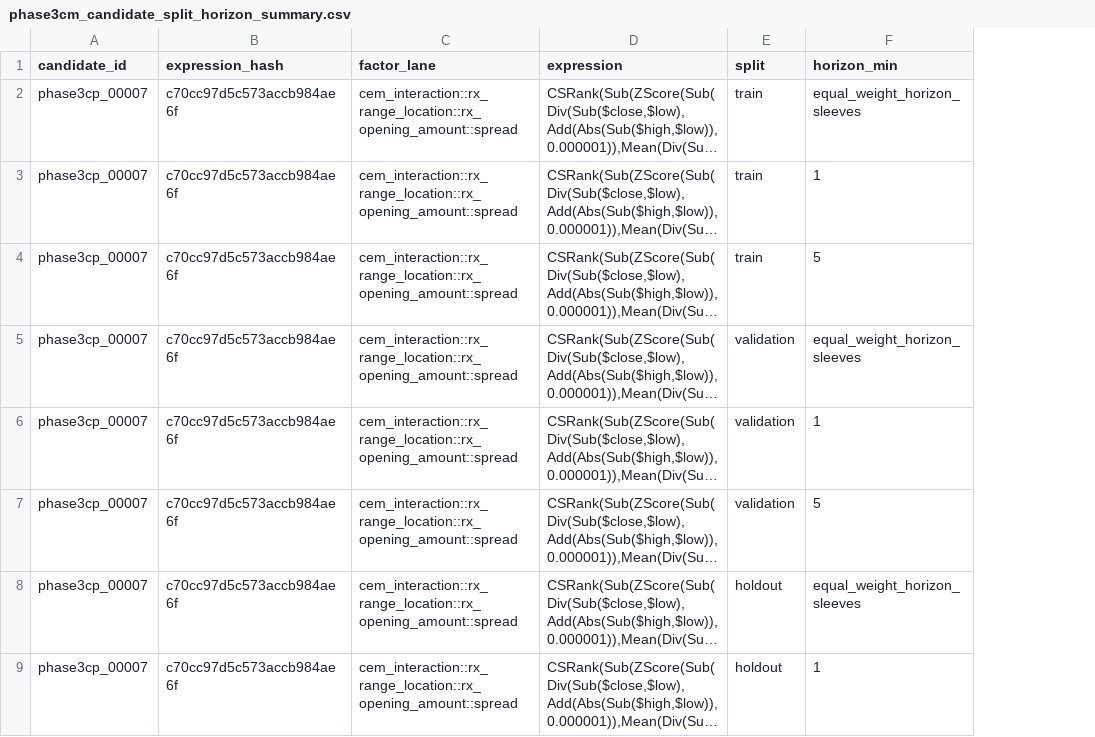
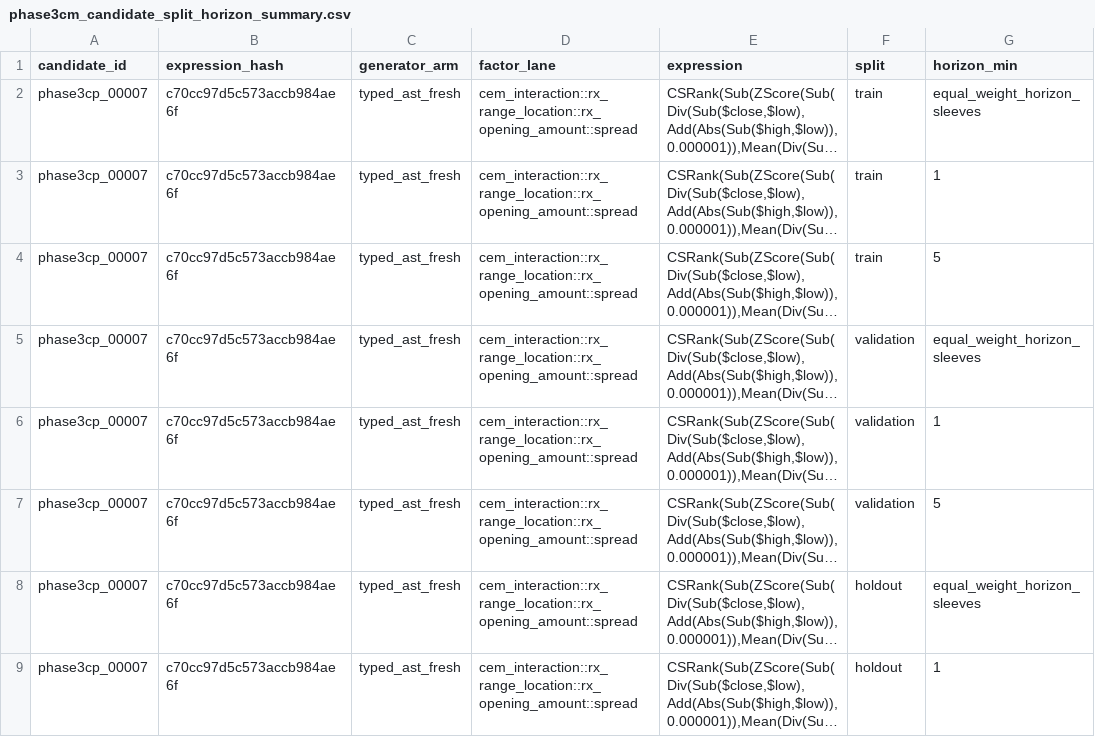
Before and after one commit to weisssschnee/alpha-pit-engine-v2, a CSV file: reports/phase3cp_real_cm_small_loop_20260623/phase3cm_train_reward/phase3cm_candidate_split_horizon_summary.csv, drawn as a sheet; only a part is shown; long unchanged cells end in …; the diff names each change by its address in the sheet, - before the commit and + after, or states it on an @@ line.

```diff
--- a/reports/phase3cp_real_cm_small_loop_20260623/phase3cm_train_reward/phase3cm_candidate_split_horizon_summary.csv
+++ b/reports/phase3cp_real_cm_small_loop_20260623/phase3cm_train_reward/phase3cm_candidate_split_horizon_summary.csv
+column C (generator_arm), rows 2-9: all typed_ast_fresh
```
Also changed, not shown: reports/phase3cp_real_cm_small_loop_20260623/phase3cm_train_reward/phase3cm_candidate_train_reward_summary.csv, reports/phase3cp_real_cm_small_loop_20260623/phase3cm_train_reward/phase3cm_train_reward.csv, 53 other files.
